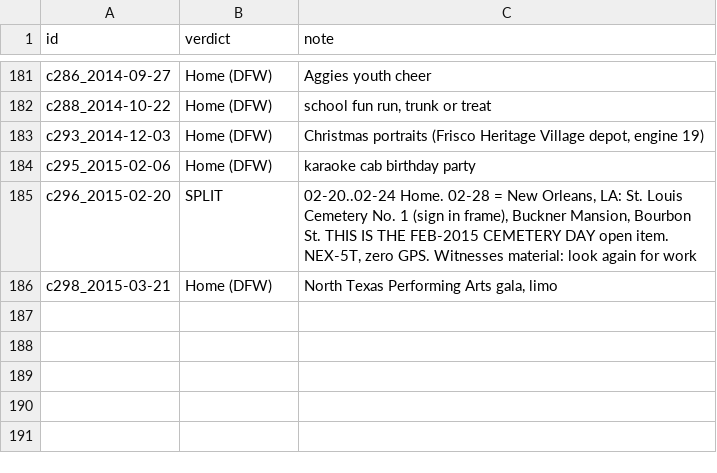
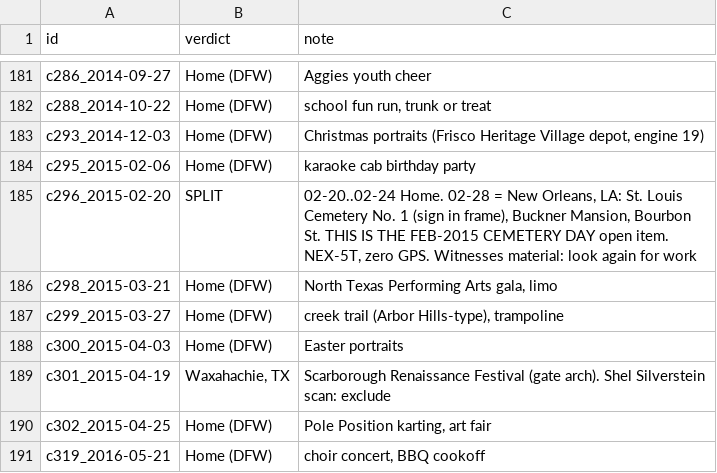
Before and after one commit to Rla102277/theinfinitearch, a TSV file: curation/verdicts/v3-cluster-verdicts.tsv, drawn as a sheet; only a part is shown, gaps mark what is left out; the diff names each change by its address in the sheet, - before the commit and + after, or states it on an @@ line.

```diff
--- a/curation/verdicts/v3-cluster-verdicts.tsv
+++ b/curation/verdicts/v3-cluster-verdicts.tsv
+row 187: c299_2015-03-27 | Home (DFW) | creek trail (Arbor Hills-type), trampoline
+row 188: c300_2015-04-03 | Home (DFW) | Easter portraits
+row 189: c301_2015-04-19 | Waxahachie, TX | Scarborough Renaissance Festival (gate arch). Shel Silverstein scan: exclude
+row 190: c302_2015-04-25 | Home (DFW) | Pole Position karting, art fair
+row 191: c319_2016-05-21 | Home (DFW) | choir concert, BBQ cookoff
```
